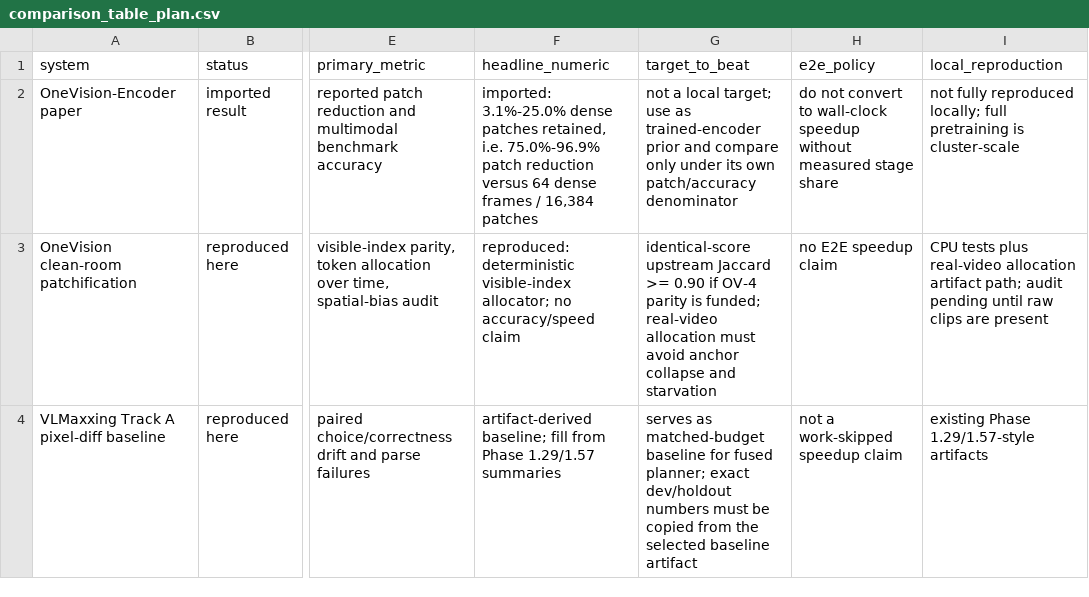
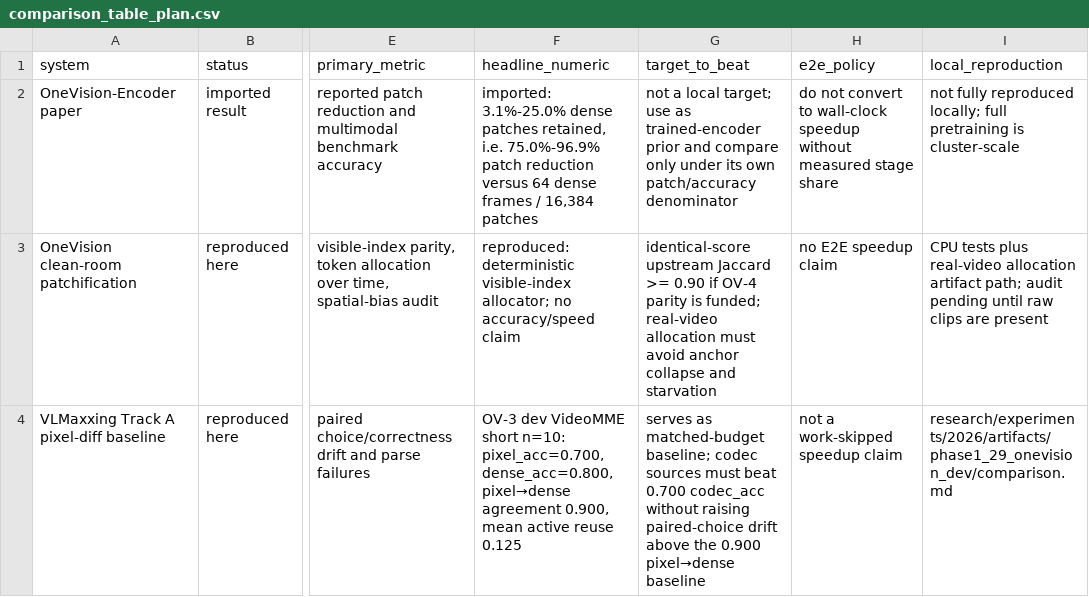
Before and after one commit to jfbastien/VLMaxxing, a CSV file: research/experiments/2026/artifacts/onevision_vlmaxxing_plan/comparison_table_plan.csv, drawn as a sheet; only a part is shown, gaps mark what is left out; the diff covers the shown part only; the diff names each change by its address in the sheet, - before the commit and + after, or states it on an @@ line.

Commit message:
results(onevision): OV-3 dev cross-source comparison and table refresh
Build the cross-source comparison of all four OV-3 codec score sources on the VideoMME 10-item short dev tranche, and refresh the OneVision/VLMaxxing comparison table with the real headline numbers. Three codec sources (novel_coded, motion, residual) reach 0.800 codec accuracy = dense at zero paired-choice drift, beating pixel max_abs by 10 percentage points. The OneVision-style fused score regresses to the pixel baseline (codec_acc 0.700, 1/10 drift) and matches the pixel answer set exactly. n=10 is small and 8/10 are dense-correct so single-item differences move accuracy by 10 percentage points; results are dev-tranche evidence, not paper conclusions. The decision-log reopen condition is satisfied for the simple codec sources but failed by fused.

```diff
--- a/research/experiments/2026/artifacts/onevision_vlmaxxing_plan/comparison_table_plan.csv
+++ b/research/experiments/2026/artifacts/onevision_vlmaxxing_plan/comparison_table_plan.csv
-F4 (headline_numeric): artifact-derived baseline; fill from Phase 1.29/1.57 summaries
+F4 (headline_numeric): OV-3 dev VideoMME short n=10: pixel_acc=0.700, dense_acc=0.800, pixel→dense agreement 0.900, mean active reuse 0.125
-G4 (target_to_beat): …as matched-budget baseline for fused planner; exact dev/holdout numbers must be copied from the selected baseline artifact
+G4 (target_to_beat): …as matched-budget baseline; codec sources must beat 0.700 codec_acc without raising paired-choice drift above the 0.900 pixel→dense baseline
-I4 (local_reproduction): existing Phase 1.29/1.57-style artifacts
+I4 (local_reproduction): research/experiments/2026/artifacts/phase1_29_onevision_dev/comparison.md
```
Also changed, not shown: 5 edited cells elsewhere in this file, 7 other files.
